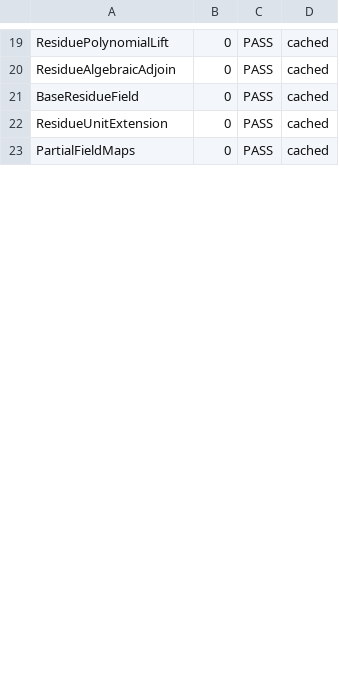
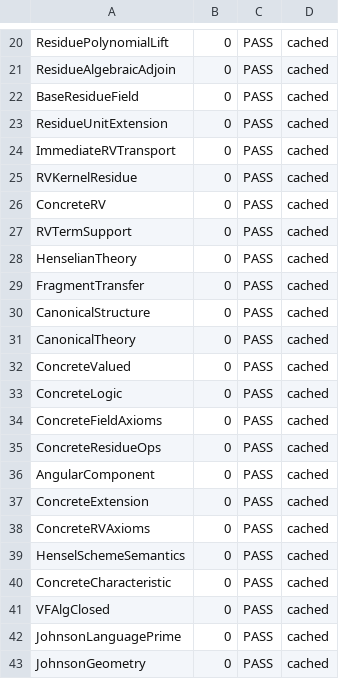
Before and after one commit to daviddhilbert/ACVF-QE, a TSV file: verification/MODULES.tsv, drawn as a sheet; only a part is shown, gaps mark what is left out; the shorter side is filled out with more unchanged rows; the diff covers the shown part only.

```diff
--- a/verification/MODULES.tsv
+++ b/verification/MODULES.tsv
@@ -22 +23,21 @@ BaseResidueField	0	PASS	cached
 ResidueUnitExtension	0	PASS	cached
+ImmediateRVTransport	0	PASS	cached
+RVKernelResidue	0	PASS	cached
+ConcreteRV	0	PASS	cached
+RVTermSupport	0	PASS	cached
+HenselianTheory	0	PASS	cached
+FragmentTransfer	0	PASS	cached
+CanonicalStructure	0	PASS	cached
+CanonicalTheory	0	PASS	cached
+ConcreteValued	0	PASS	cached
+ConcreteLogic	0	PASS	cached
+ConcreteFieldAxioms	0	PASS	cached
+ConcreteResidueOps	0	PASS	cached
+AngularComponent	0	PASS	cached
+ConcreteExtension	0	PASS	cached
+ConcreteRVAxioms	0	PASS	cached
+HenselSchemeSemantics	0	PASS	cached
+ConcreteCharacteristic	0	PASS	cached
+VFAlgClosed	0	PASS	cached
+JohnsonLanguagePrime	0	PASS	cached
+JohnsonGeometry	0	PASS	cached
```
Also changed, not shown: 6 added rows and 17 moved rows elsewhere in this file, verification/shared-foundation/results.tsv, 26 other files.
